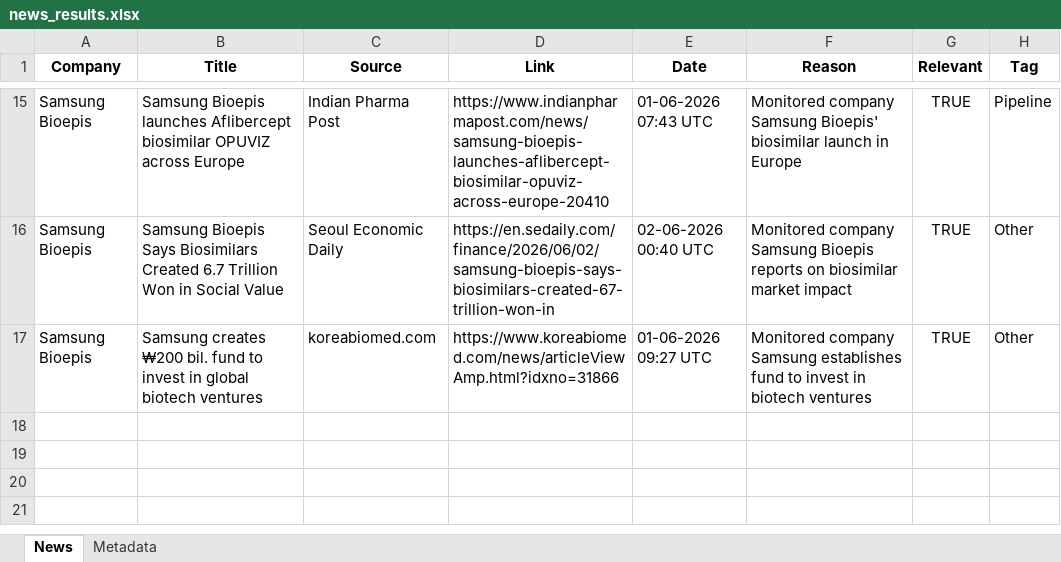
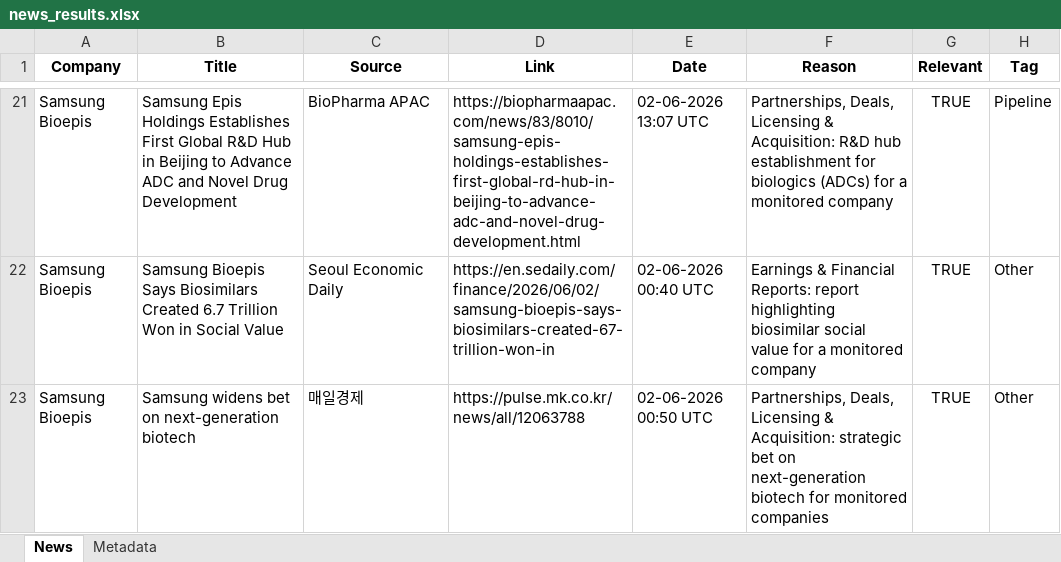
Before and after one commit to synapseKrishna/Ved, an Excel workbook: news_results.xlsx, sheet News, drawn as a sheet; only a part is shown, gaps mark what is left out; values as stored, in another font and other column widths than the file's, no borders; addresses are those after the commit; the diff covers the shown part only; the diff names each change by its address in the sheet, - before the commit and + after, or states it on an @@ line.

```diff
--- a/news_results.xlsx (sheet News)
+++ b/news_results.xlsx (sheet News)
-B21 (Title): Samsung Bioepis launches Aflibercept biosimilar OPUVIZ across Europe
+B21 (Title): Samsung Epis Holdings Establishes First Global R&D Hub in Beijing to Advance ADC and Novel Drug Development
-C21 (Source): Indian Pharma Post
+C21 (Source): BioPharma APAC
-D21 (Link): https://www.indianpharmapost.com/news/samsung-bioepis-launches-aflibercept-biosimilar-opuviz-across-europe-20410
+D21 (Link): https://biopharmaapac.com/news/83/8010/samsung-epis-holdings-establishes-first-global-rd-hub-in-beijing-to-advance-adc-and-novel-drug-development.html
-E21 (Date): 01-06-2026 07:43 UTC
+E21 (Date): 02-06-2026 13:07 UTC
-F21 (Reason): Monitored company Samsung Bioepis' biosimilar launch in Europe
+F21 (Reason): Partnerships, Deals, Licensing & Acquisition: R&D hub establishment for biologics (ADCs) for a monitored company
-F22 (Reason): Monitored company Samsung Bioepis reports on biosimilar market impact
+F22 (Reason): Earnings & Financial Reports: report highlighting biosimilar social value for a monitored company
-B23 (Title): Samsung creates ₩200 bil. fund to invest in global biotech ventures
+B23 (Title): Samsung widens bet on next-generation biotech
-C23 (Source): koreabiomed.com
+C23 (Source): 매일경제
-D23 (Link): https://www.koreabiomed.com/news/articleViewAmp.html?idxno=31866
+D23 (Link): https://pulse.mk.co.kr/news/all/12063788
-E23 (Date): 01-06-2026 09:27 UTC
+E23 (Date): 02-06-2026 00:50 UTC
-F23 (Reason): Monitored company Samsung establishes fund to invest in biotech ventures
+F23 (Reason): Partnerships, Deals, Licensing & Acquisition: strategic bet on next-generation biotech for monitored companies
```
Also changed, not shown: 11 added rows, 5 removed rows and 18 edited cells elsewhere in this sheet, sheet Metadata, news_results_raw.xlsx.
